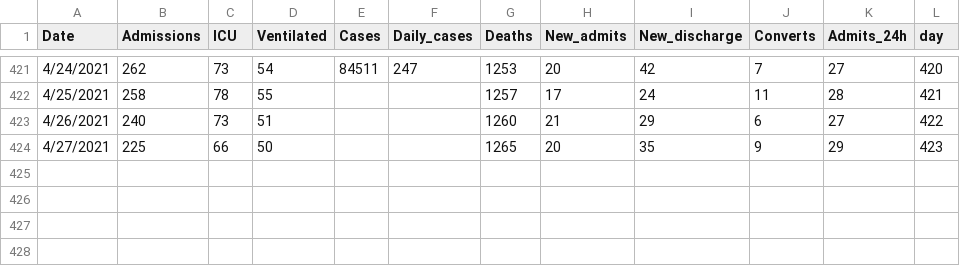
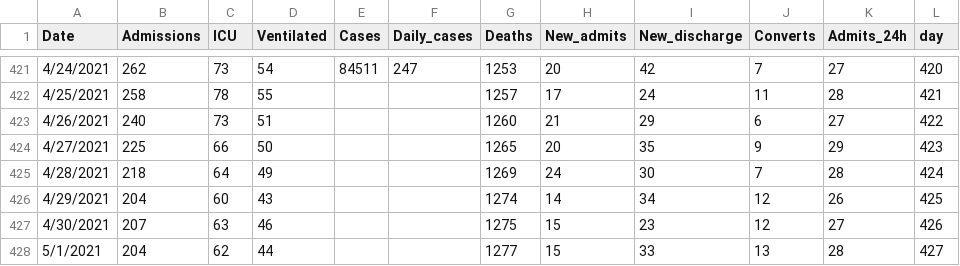
Before and after one commit to gabai/stream_KH, a CSV file: Cases_Erie.csv, drawn as a sheet; only a part is shown, gaps mark what is left out.

Commit message:
Update Cases_Erie.csv

```diff
--- a/Cases_Erie.csv
+++ b/Cases_Erie.csv
@@ -424 +424,5 @@ Date,Admissions,ICU,Ventilated,Cases,Daily_cases,Deaths,New_admits,New_discharge
 4/27/2021,225,66,50,,,1265,20,35,9,29,423
+4/28/2021,218,64,49,,,1269,24,30,7,28,424
+4/29/2021,204,60,43,,,1274,14,34,12,26,425
+4/30/2021,207,63,46,,,1275,15,23,12,27,426
+5/1/2021,204,62,44,,,1277,15,33,13,28,427
```
